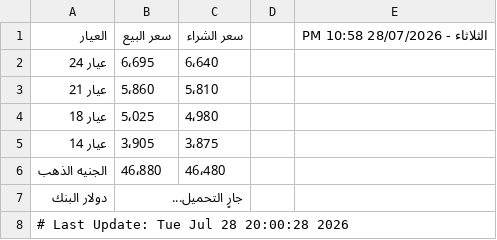
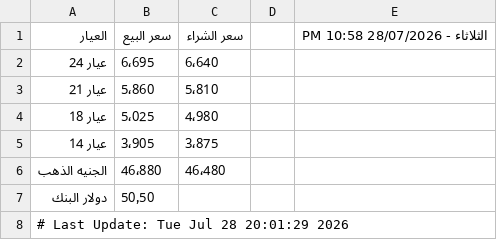
Before and after one commit to abodaapp-hash/-update_gold_prices.py, a CSV file: data/gold_prices.csv, drawn as a sheet.

```diff
--- a/data/gold_prices.csv
+++ b/data/gold_prices.csv
@@ -6,3 +6,3 @@
 الجنيه الذهب,46٬880,46٬480,,
-دولار البنك,جارٍ التحميل...,,,
-# Last Update: Tue Jul 28 20:00:28 2026
+دولار البنك,50٫50,,,
+# Last Update: Tue Jul 28 20:01:29 2026
```
